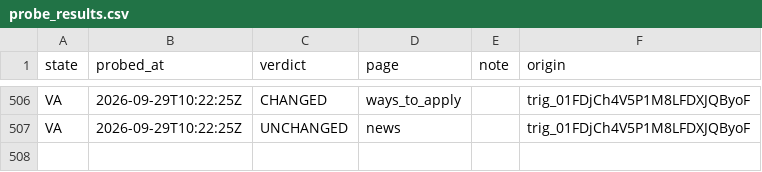
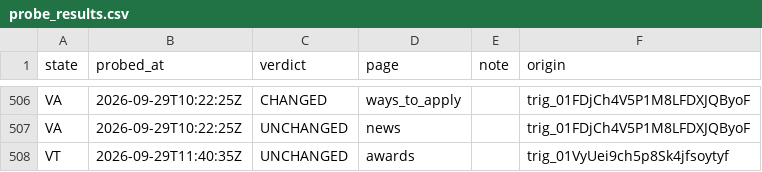
Before and after one commit to INicchitta12/RHTP_Tracker, a CSV file: logs/probe_results.csv, drawn as a sheet; only a part is shown, gaps mark what is left out.

```diff
--- a/logs/probe_results.csv
+++ b/logs/probe_results.csv
@@ -507 +507,2 @@ VA,2026-09-29T10:22:25Z,CHANGED,ways_to_apply,,trig_01FDjCh4V5P1M8LFDXJQByoF
 VA,2026-09-29T10:22:25Z,UNCHANGED,news,,trig_01FDjCh4V5P1M8LFDXJQByoF
+VT,2026-09-29T11:40:35Z,UNCHANGED,awards,,trig_01VyUei9ch5p8Sk4jfsoytyf
```
